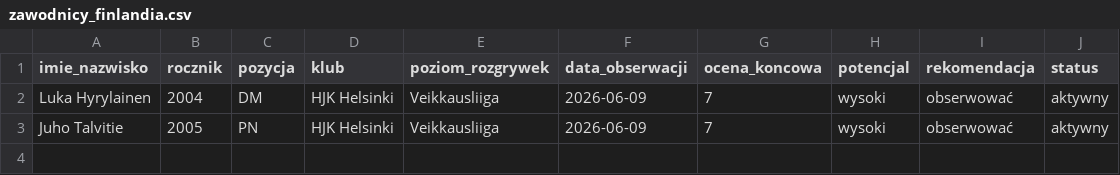
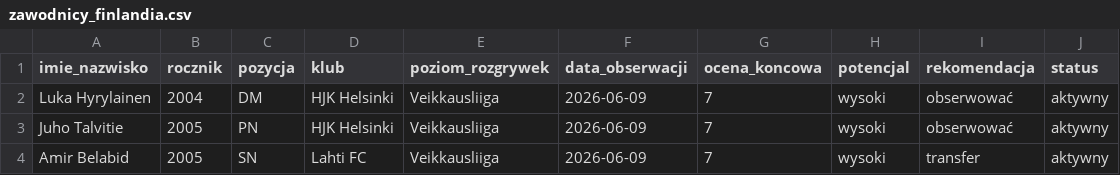
Before and after one commit to kowalczyk350/scouting-finland-veikkausliiga, a CSV file: dane/zawodnicy_finlandia.csv, drawn as a sheet.

Commit message:
Update zawodnicy_finlandia.csv

```diff
--- a/dane/zawodnicy_finlandia.csv
+++ b/dane/zawodnicy_finlandia.csv
@@ -3 +3,2 @@ Luka Hyrylainen,2004,DM,HJK Helsinki,Veikkausliiga,2026-06-09,7,wysoki,obserwowa
 Juho Talvitie,2005,PN,HJK Helsinki,Veikkausliiga,2026-06-09,7,wysoki,obserwować,aktywny
+Amir Belabid,2005,SN,Lahti FC,Veikkausliiga,2026-06-09,7,wysoki,transfer,aktywny
```
